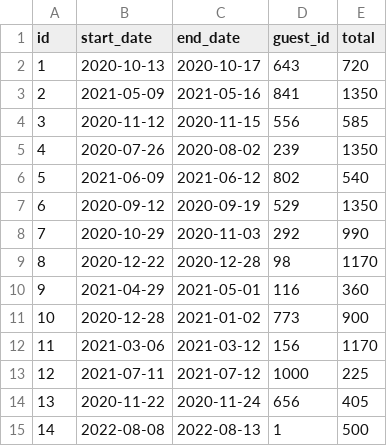
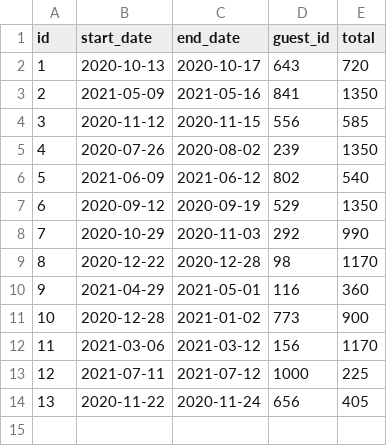
Before and after one commit to eabearden97/dont_wreck_my_house, a CSV file: test_data/reservations-test/2e25f6f7-3ef0-4f38-8a1a-2b5eea81409c.csv, drawn as a sheet; the diff names each change by its address in the sheet, - before the commit and + after, or states it on an @@ line.

```diff
--- a/test_data/reservations-test/2e25f6f7-3ef0-4f38-8a1a-2b5eea81409c.csv
+++ b/test_data/reservations-test/2e25f6f7-3ef0-4f38-8a1a-2b5eea81409c.csv
-row 15: 14 | 2022-08-08 | 2022-08-13 | 1 | 500
```
Also changed, not shown: 19 other files.
